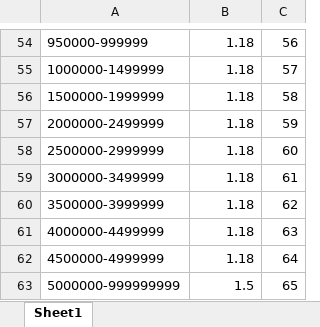
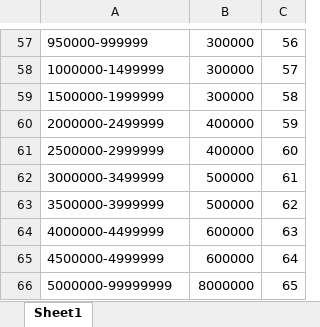
Before and after one commit to radtek/AdaSystem, an Excel workbook: Ada.Web/upload/sell.xlsx, sheet Sheet1, drawn as a sheet; only a part is shown, gaps mark what is left out; values as stored, in another font and other column widths than the file's, no borders; addresses are those after the commit; the diff covers the shown part only; the diff names each change by its address in the sheet, - before the commit and + after, or states it on an @@ line.

```diff
--- a/Ada.Web/upload/sell.xlsx (sheet Sheet1)
+++ b/Ada.Web/upload/sell.xlsx (sheet Sheet1)
-B57:B59: 1.18
+B57:B59: 300000
-B60:B61: 1.18
+B60:B61: 400000
-B62:B63: 1.18
+B62:B63: 500000
-B64:B65: 1.18
+B64:B65: 600000
-A66: 5000000-999999999
+A66: 5000000-99999999
-B66: 1.5
+B66: 8000000
```
Also changed, not shown: 3 added rows and 50 edited cells elsewhere in this sheet, 1 other file.
